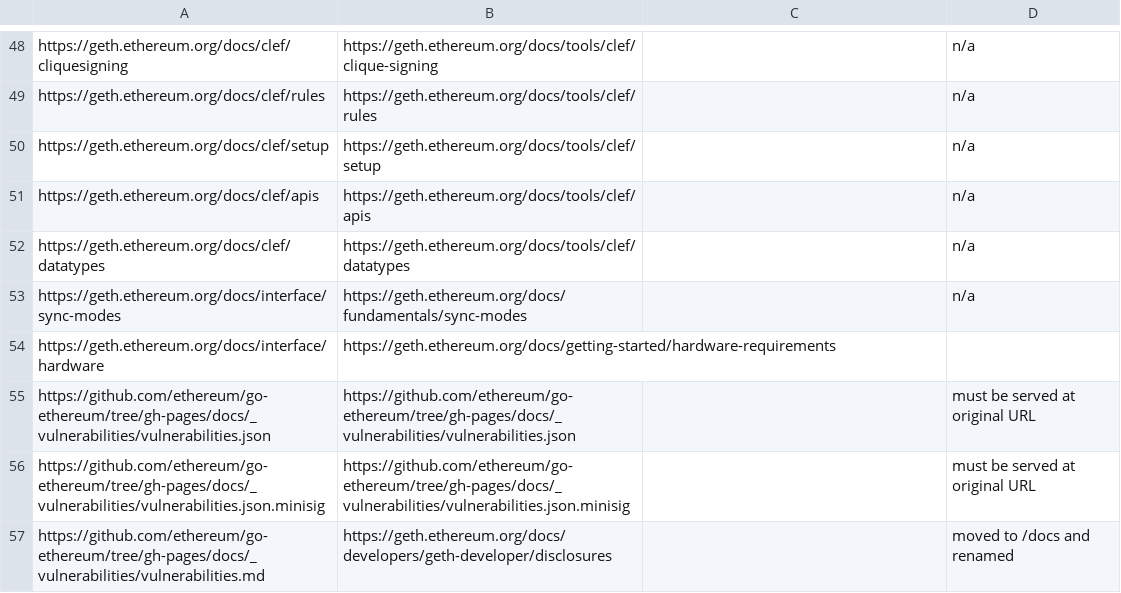
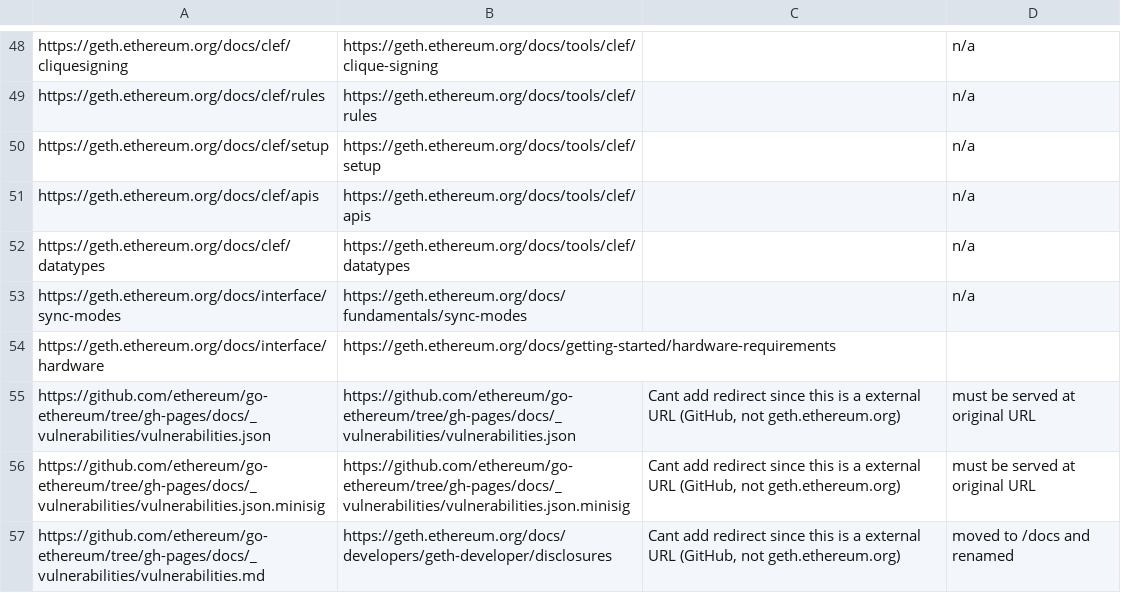
Before and after one commit to Bct-crypto/geth-website, a CSV file: url-list.csv, drawn as a sheet; only a part is shown, gaps mark what is left out.

Commit message:
add redirects from url-list.csv

```diff
--- a/url-list.csv
+++ b/url-list.csv
@@ -54,4 +54,4 @@ https://geth.ethereum.org/docs/interface/sync-modes,https://geth.ethereum.org/do
 https://geth.ethereum.org/docs/interface/hardware,https://geth.ethereum.org/docs/getting-started/hardware-requirements,,
-https://github.com/ethereum/go-ethereum/tree/gh-pages/docs/_vulnerabilities/vulnerabilities.json,https://github.com/ethereum/go-ethereum/tree/gh-pages/docs/_vulnerabilities/vulnerabilities.json,,must be served at original URL
-https://github.com/ethereum/go-ethereum/tree/gh-pages/docs/_vulnerabilities/vulnerabilities.json.minisig,https://github.com/ethereum/go-ethereum/tree/gh-pages/docs/_vulnerabilities/vulnerabilities.json.minisig,,must be served at original URL
-https://github.com/ethereum/go-ethereum/tree/gh-pages/docs/_vulnerabilities/vulnerabilities.md,https://geth.ethereum.org/docs/developers/geth-developer/disclosures,,moved to /docs and renamed
+https://github.com/ethereum/go-ethereum/tree/gh-pages/docs/_vulnerabilities/vulnerabilities.json,https://github.com/ethereum/go-ethereum/tree/gh-pages/docs/_vulnerabilities/vulnerabilities.json,"Cant add redirect since this is a external URL (GitHub, not geth.ethereum.org)",must be served at original URL
+https://github.com/ethereum/go-ethereum/tree/gh-pages/docs/_vulnerabilities/vulnerabilities.json.minisig,https://github.com/ethereum/go-ethereum/tree/gh-pages/docs/_vulnerabilities/vulnerabilities.json.minisig,"Cant add redirect since this is a external URL (GitHub, not geth.ethereum.org)",must be served at original URL
+https://github.com/ethereum/go-ethereum/tree/gh-pages/docs/_vulnerabilities/vulnerabilities.md,https://geth.ethereum.org/docs/developers/geth-developer/disclosures,"Cant add redirect since this is a external URL (GitHub, not geth.ethereum.org)",moved to /docs and renamed
```
Also changed, not shown: 2 other files.
